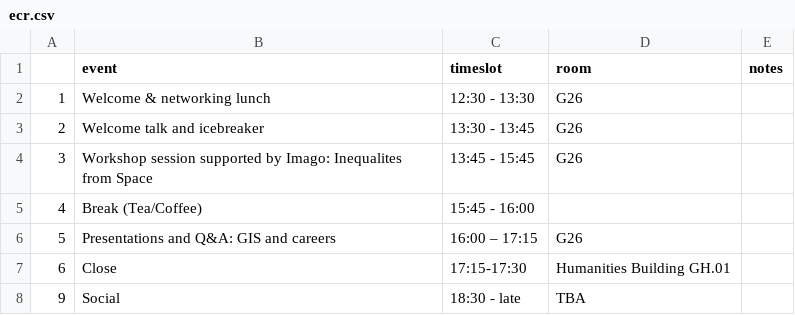
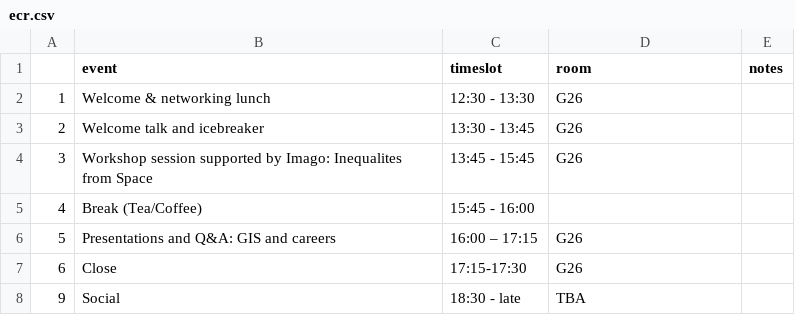
Before and after one commit to Craig-Robson/gisruk2026, a CSV file: program/ecr.csv, drawn as a sheet.

Commit message:
Update ecr.csv

```diff
--- a/program/ecr.csv
+++ b/program/ecr.csv
@@ -6,3 +6,3 @@
 5, Presentations and Q&A: GIS and careers,16:00 – 17:15 , G26 ,  
-6,Close,17:15-17:30,Humanities Building GH.01 , 
+6,Close,17:15-17:30, G26 , 
 9,Social ,18:30 - late,TBA, 
```
